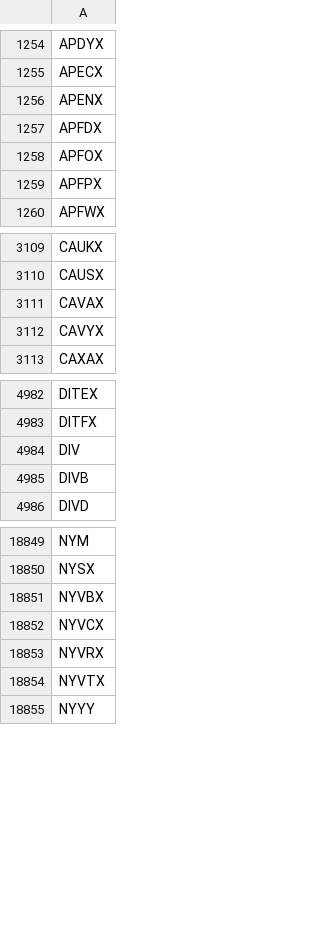
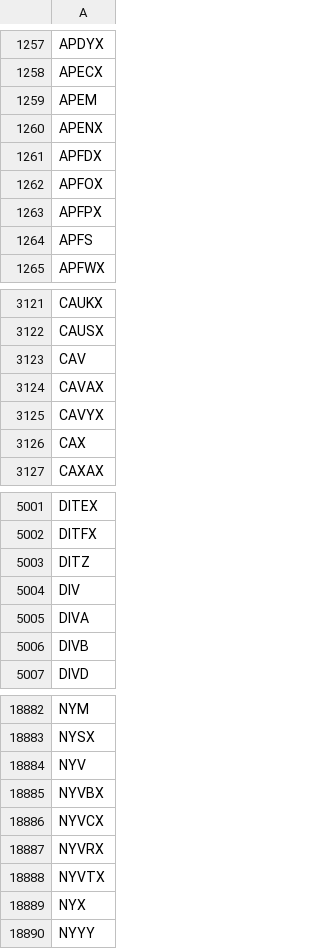
Before and after one commit to greenmtnboy/py-portfolio-index, a CSV file: py_portfolio_index/bin/lists/funds.csv, drawn as a sheet; only a part is shown, gaps mark what is left out; the diff covers the shown part only.

```diff
--- a/py_portfolio_index/bin/lists/funds.csv
+++ b/py_portfolio_index/bin/lists/funds.csv
@@ -1255,2 +1258,3 @@ APDYX
 APECX
+APEM
 APENX
@@ -1259,2 +1263,3 @@ APFOX
 APFPX
+APFS
 APFWX
@@ -3110,4 +3122,6 @@ CAUKX
 CAUSX
+CAV
 CAVAX
 CAVYX
+CAX
 CAXAX
@@ -4983,3 +5002,5 @@ DITEX
 DITFX
+DITZ
 DIV
+DIVA
 DIVB
@@ -18850,2 +18883,3 @@ NYM
 NYSX
+NYV
 NYVBX
@@ -18854,2 +18888,3 @@ NYVRX
 NYVTX
+NYX
 NYYY
```
Also changed, not shown: 54 added rows and 19 removed rows elsewhere in this file, py_portfolio_index/bin/cached_ticker_list.csv, 22 other files.
